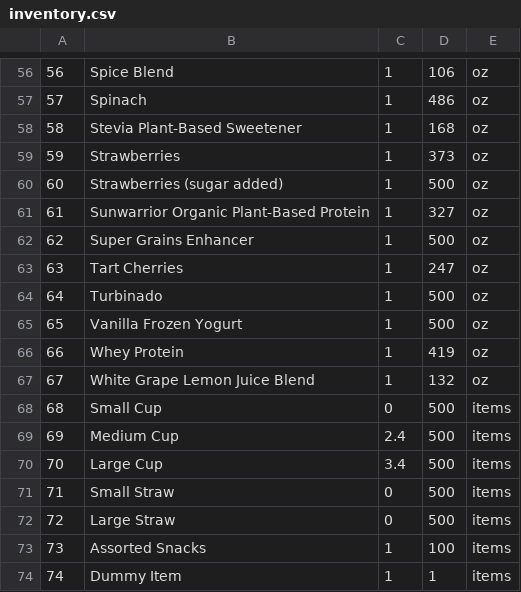
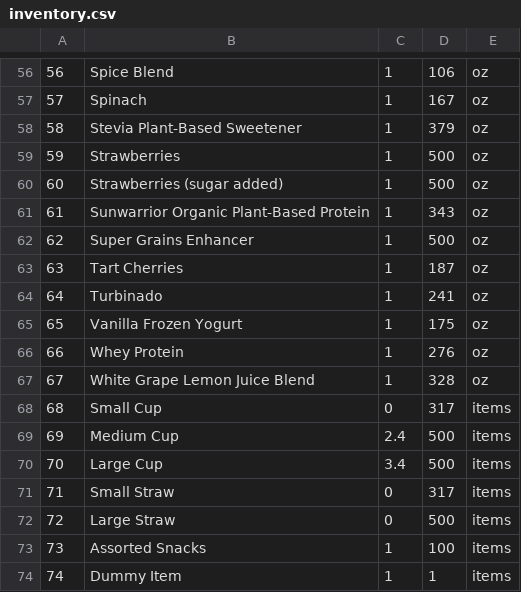
Before and after one commit to CSCE315-Spring23/CSCE_315_Team_43_Project_3, a CSV file: data/inventory.csv, drawn as a sheet; only a part is shown, gaps mark what is left out; the diff covers the shown part only.

```diff
--- a/data/inventory.csv
+++ b/data/inventory.csv
@@ -56,17 +56,17 @@
 56,Spice Blend,1,106,oz
-57,Spinach,1,486,oz
-58,Stevia Plant-Based Sweetener,1,168,oz
-59,Strawberries,1,373,oz
+57,Spinach,1,167,oz
+58,Stevia Plant-Based Sweetener,1,379,oz
+59,Strawberries,1,500,oz
 60,Strawberries (sugar added),1,500,oz
-61,Sunwarrior Organic Plant-Based Protein,1,327,oz
+61,Sunwarrior Organic Plant-Based Protein,1,343,oz
 62,Super Grains Enhancer,1,500,oz
-63,Tart Cherries,1,247,oz
-64,Turbinado,1,500,oz
-65,Vanilla Frozen Yogurt,1,500,oz
-66,Whey Protein,1,419,oz
-67,White Grape Lemon Juice Blend,1,132,oz
-68,Small Cup,0,500,items
+63,Tart Cherries,1,187,oz
+64,Turbinado,1,241,oz
+65,Vanilla Frozen Yogurt,1,175,oz
+66,Whey Protein,1,276,oz
+67,White Grape Lemon Juice Blend,1,328,oz
+68,Small Cup,0,317,items
 69,Medium Cup,2.4,500,items
 70,Large Cup,3.4,500,items
-71,Small Straw,0,500,items
+71,Small Straw,0,317,items
 72,Large Straw,0,500,items
```
Also changed, not shown: 47 edited cells elsewhere in this file, data/order_item.csv, data/order_list.csv, 23 other files.
